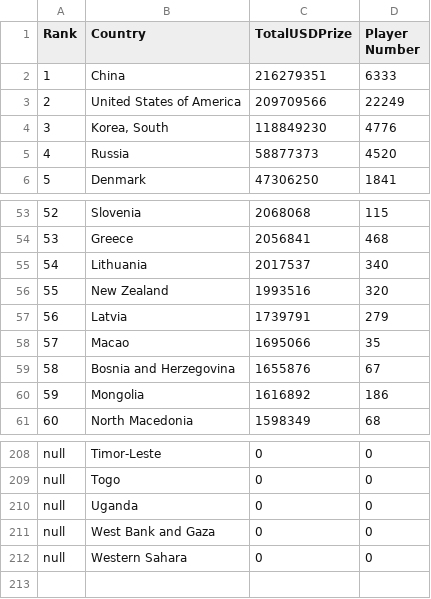
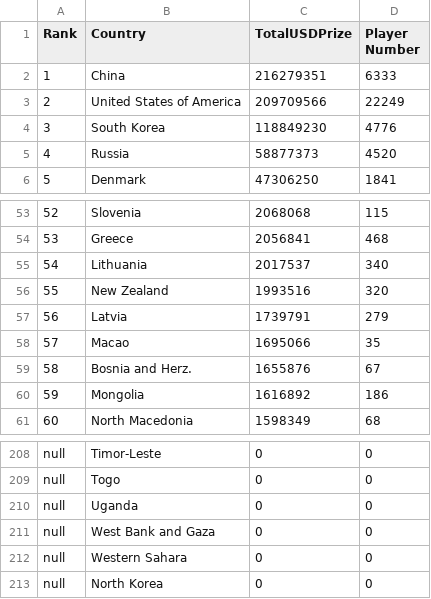
Before and after one commit to Zenoblaze/Week-10-Homework, a CSV file: Esports Data Country Cleaned.csv, drawn as a sheet; only a part is shown, gaps mark what is left out.

Commit message:
Update Esports Data Country Cleaned.csv

```diff
--- a/Esports Data Country Cleaned.csv
+++ b/Esports Data Country Cleaned.csv
@@ -3,3 +3,3 @@
 2,United States of America,209709566,22249,,,
-3,"Korea, South",118849230,4776,,,
+3,South Korea,118849230,4776,,,
 4,Russia,58877373,4520,,,
@@ -58,3 +58,3 @@
 57,Macao,1695066,35,,,
-58,Bosnia and Herzegovina,1655876,67,,,
+58,Bosnia and Herz.,1655876,67,,,
 59,Mongolia,1616892,186,,,
@@ -212 +212,2 @@ null,West Bank and Gaza,0,0,,,
 null,Western Sahara,0,0,,,
+null,North Korea,0,0,,,
```
